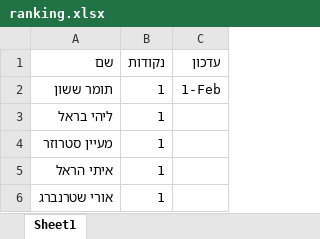
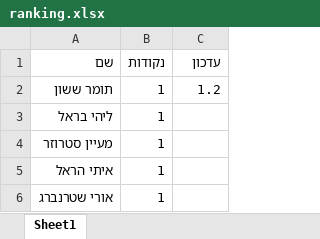
Before and after one commit to elayvered/SR-Team-challenge, an Excel workbook: ranking.xlsx, sheet Sheet1, drawn as a sheet; only a part is shown; values as stored, in another font and other column widths than the file's, no borders; the diff names each change by its address in the sheet, - before the commit and + after, or states it on an @@ line.

Commit message:
Add files via upload

```diff
--- a/ranking.xlsx (sheet Sheet1)
+++ b/ranking.xlsx (sheet Sheet1)
-C2 (עדכון): 1-Feb
+C2 (עדכון): 1.2
```
